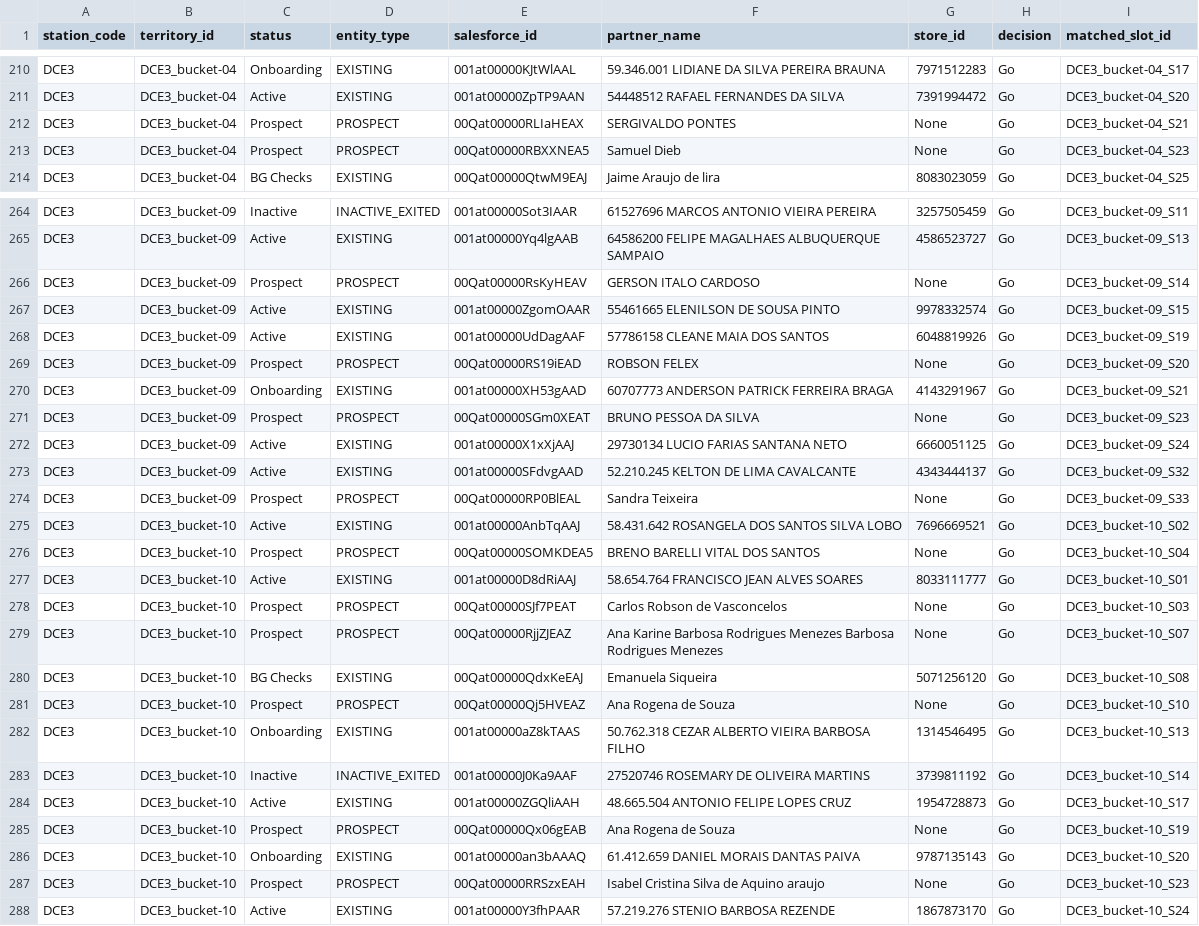
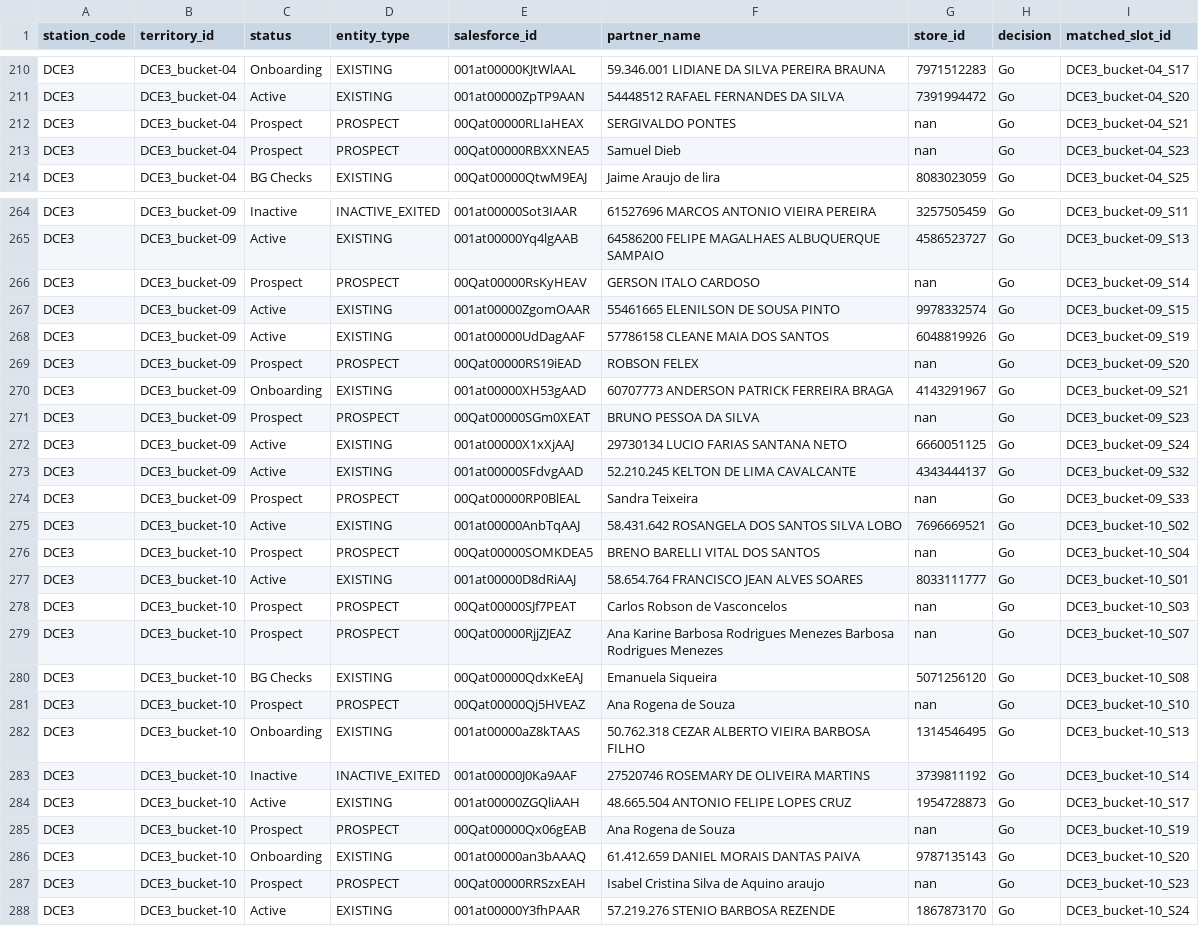
Before and after one commit to joaovidaamazonlog/atlas, a CSV file: output_data/PARTNERS_PER_DS_BUCKET.csv, drawn as a sheet; only a part is shown, gaps mark what is left out; the diff covers the shown part only.

```diff
--- a/output_data/PARTNERS_PER_DS_BUCKET.csv
+++ b/output_data/PARTNERS_PER_DS_BUCKET.csv
@@ -211,4 +211,4 @@ DCE3,DCE3_bucket-04,Onboarding,EXISTING,001at00000KJtWlAAL,59.346.001 LIDIANE DA
 DCE3,DCE3_bucket-04,Active,EXISTING,001at00000ZpTP9AAN,54448512 RAFAEL FERNANDES DA SILVA,7391994472,Go,DCE3_bucket-04_S20
-DCE3,DCE3_bucket-04,Prospect,PROSPECT,00Qat00000RLIaHEAX,SERGIVALDO PONTES,None,Go,DCE3_bucket-04_S21
-DCE3,DCE3_bucket-04,Prospect,PROSPECT,00Qat00000RBXXNEA5,Samuel Dieb,None,Go,DCE3_bucket-04_S23
+DCE3,DCE3_bucket-04,Prospect,PROSPECT,00Qat00000RLIaHEAX,SERGIVALDO PONTES,nan,Go,DCE3_bucket-04_S21
+DCE3,DCE3_bucket-04,Prospect,PROSPECT,00Qat00000RBXXNEA5,Samuel Dieb,nan,Go,DCE3_bucket-04_S23
 DCE3,DCE3_bucket-04,BG Checks,EXISTING,00Qat00000QtwM9EAJ,Jaime Araujo de lira,8083023059,Go,DCE3_bucket-04_S25
@@ -265,18 +265,18 @@ DCE3,DCE3_bucket-09,Inactive,INACTIVE_EXITED,001at00000Sot3IAAR,61527696 MARCOS
 DCE3,DCE3_bucket-09,Active,EXISTING,001at00000Yq4lgAAB,64586200 FELIPE MAGALHAES ALBUQUERQUE SAMPAIO,4586523727,Go,DCE3_bucket-09_S13
-DCE3,DCE3_bucket-09,Prospect,PROSPECT,00Qat00000RsKyHEAV,GERSON ITALO CARDOSO,None,Go,DCE3_bucket-09_S14
+DCE3,DCE3_bucket-09,Prospect,PROSPECT,00Qat00000RsKyHEAV,GERSON ITALO CARDOSO,nan,Go,DCE3_bucket-09_S14
 DCE3,DCE3_bucket-09,Active,EXISTING,001at00000ZgomOAAR,55461665 ELENILSON DE SOUSA PINTO,9978332574,Go,DCE3_bucket-09_S15
 DCE3,DCE3_bucket-09,Active,EXISTING,001at00000UdDagAAF,57786158 CLEANE MAIA DOS SANTOS,6048819926,Go,DCE3_bucket-09_S19
-DCE3,DCE3_bucket-09,Prospect,PROSPECT,00Qat00000RS19iEAD,ROBSON FELEX,None,Go,DCE3_bucket-09_S20
+DCE3,DCE3_bucket-09,Prospect,PROSPECT,00Qat00000RS19iEAD,ROBSON FELEX,nan,Go,DCE3_bucket-09_S20
 DCE3,DCE3_bucket-09,Onboarding,EXISTING,001at00000XH53gAAD,60707773 ANDERSON PATRICK FERREIRA BRAGA,4143291967,Go,DCE3_bucket-09_S21
-DCE3,DCE3_bucket-09,Prospect,PROSPECT,00Qat00000SGm0XEAT,BRUNO PESSOA DA SILVA,None,Go,DCE3_bucket-09_S23
+DCE3,DCE3_bucket-09,Prospect,PROSPECT,00Qat00000SGm0XEAT,BRUNO PESSOA DA SILVA,nan,Go,DCE3_bucket-09_S23
 DCE3,DCE3_bucket-09,Active,EXISTING,001at00000X1xXjAAJ,29730134 LUCIO FARIAS SANTANA NETO,6660051125,Go,DCE3_bucket-09_S24
 DCE3,DCE3_bucket-09,Active,EXISTING,001at00000SFdvgAAD,52.210.245 KELTON DE LIMA CAVALCANTE,4343444137,Go,DCE3_bucket-09_S32
-DCE3,DCE3_bucket-09,Prospect,PROSPECT,00Qat00000RP0BlEAL,Sandra Teixeira,None,Go,DCE3_bucket-09_S33
+DCE3,DCE3_bucket-09,Prospect,PROSPECT,00Qat00000RP0BlEAL,Sandra Teixeira,nan,Go,DCE3_bucket-09_S33
 DCE3,DCE3_bucket-10,Active,EXISTING,001at00000AnbTqAAJ,58.431.642 ROSANGELA DOS SANTOS SILVA LOBO,7696669521,Go,DCE3_bucket-10_S02
-DCE3,DCE3_bucket-10,Prospect,PROSPECT,00Qat00000SOMKDEA5,BRENO BARELLI VITAL DOS SANTOS,None,Go,DCE3_bucket-10_S04
+DCE3,DCE3_bucket-10,Prospect,PROSPECT,00Qat00000SOMKDEA5,BRENO BARELLI VITAL DOS SANTOS,nan,Go,DCE3_bucket-10_S04
 DCE3,DCE3_bucket-10,Active,EXISTING,001at00000D8dRiAAJ,58.654.764 FRANCISCO JEAN ALVES SOARES,8033111777,Go,DCE3_bucket-10_S01
-DCE3,DCE3_bucket-10,Prospect,PROSPECT,00Qat00000SJf7PEAT,Carlos Robson de Vasconcelos,None,Go,DCE3_bucket-10_S03
-DCE3,DCE3_bucket-10,Prospect,PROSPECT,00Qat00000RjjZJEAZ,Ana Karine Barbosa Rodrigues Menezes Barbosa Rodrigues Menezes,None,Go,DCE3_bucket-10_S07
+DCE3,DCE3_bucket-10,Prospect,PROSPECT,00Qat00000SJf7PEAT,Carlos Robson de Vasconcelos,nan,Go,DCE3_bucket-10_S03
+DCE3,DCE3_bucket-10,Prospect,PROSPECT,00Qat00000RjjZJEAZ,Ana Karine Barbosa Rodrigues Menezes Barbosa Rodrigues Menezes,nan,Go,DCE3_bucket-10_S07
 DCE3,DCE3_bucket-10,BG Checks,EXISTING,00Qat00000QdxKeEAJ,Emanuela Siqueira,5071256120,Go,DCE3_bucket-10_S08
-DCE3,DCE3_bucket-10,Prospect,PROSPECT,00Qat00000Qj5HVEAZ,Ana Rogena de Souza,None,Go,DCE3_bucket-10_S10
+DCE3,DCE3_bucket-10,Prospect,PROSPECT,00Qat00000Qj5HVEAZ,Ana Rogena de Souza,nan,Go,DCE3_bucket-10_S10
 DCE3,DCE3_bucket-10,Onboarding,EXISTING,001at00000aZ8kTAAS,50.762.318 CEZAR ALBERTO VIEIRA BARBOSA FILHO,1314546495,Go,DCE3_bucket-10_S13
@@ -284,5 +284,5 @@ DCE3,DCE3_bucket-10,Inactive,INACTIVE_EXITED,001at00000J0Ka9AAF,27520746 ROSEMAR
 DCE3,DCE3_bucket-10,Active,EXISTING,001at00000ZGQliAAH,48.665.504 ANTONIO FELIPE LOPES CRUZ,1954728873,Go,DCE3_bucket-10_S17
-DCE3,DCE3_bucket-10,Prospect,PROSPECT,00Qat00000Qx06gEAB,Ana Rogena de Souza,None,Go,DCE3_bucket-10_S19
+DCE3,DCE3_bucket-10,Prospect,PROSPECT,00Qat00000Qx06gEAB,Ana Rogena de Souza,nan,Go,DCE3_bucket-10_S19
 DCE3,DCE3_bucket-10,Onboarding,EXISTING,001at00000an3bAAAQ,61.412.659 DANIEL MORAIS DANTAS PAIVA,9787135143,Go,DCE3_bucket-10_S20
-DCE3,DCE3_bucket-10,Prospect,PROSPECT,00Qat00000RRSzxEAH,Isabel Cristina Silva de Aquino araujo,None,Go,DCE3_bucket-10_S23
+DCE3,DCE3_bucket-10,Prospect,PROSPECT,00Qat00000RRSzxEAH,Isabel Cristina Silva de Aquino araujo,nan,Go,DCE3_bucket-10_S23
 DCE3,DCE3_bucket-10,Active,EXISTING,001at00000Y3fhPAAR,57.219.276 STENIO BARBOSA REZENDE,1867873170,Go,DCE3_bucket-10_S24
```
Also changed, not shown: 144 edited cells elsewhere in this file, 11 other files.
